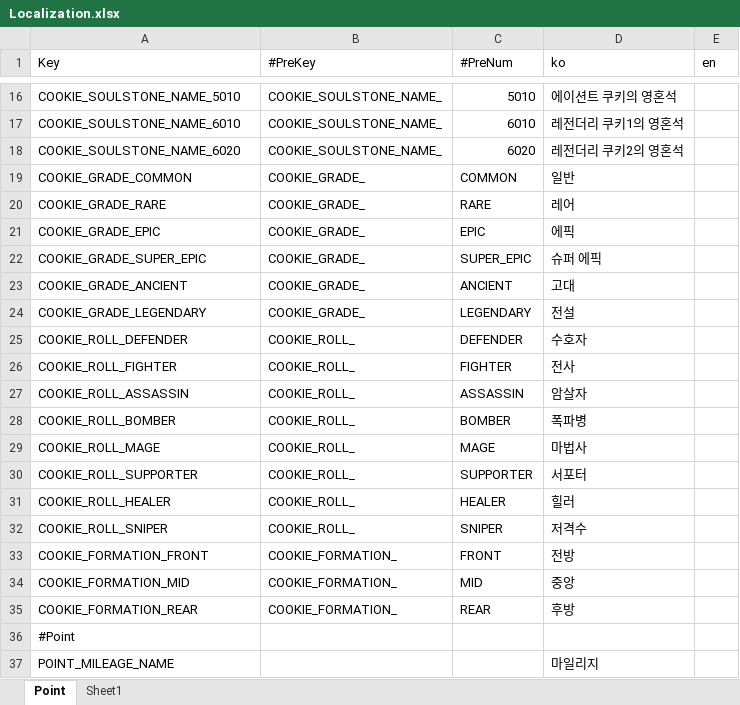
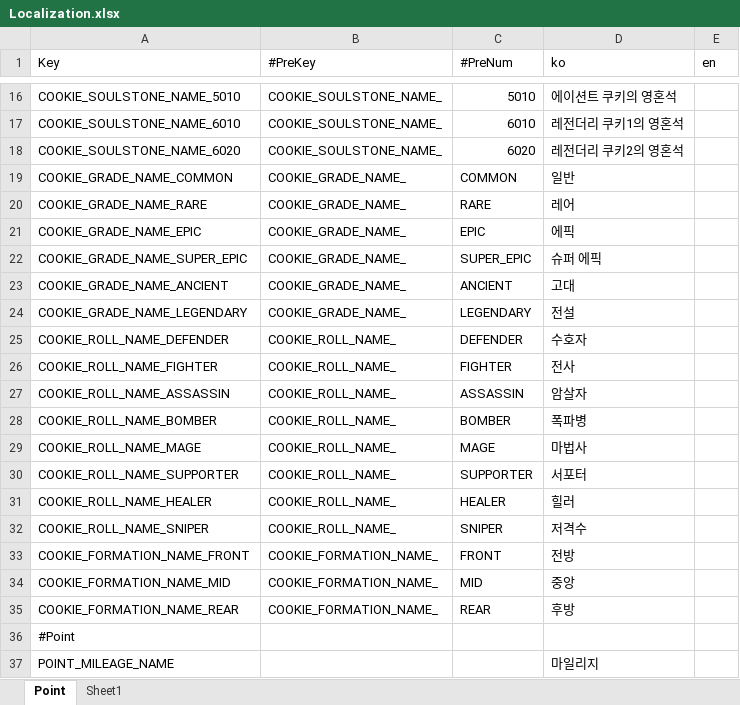
Before and after one commit to Kimseogyoung/AspNetGameServerStudy, an Excel workbook: Data/Excel/Proto/Localization.xlsx, sheet Point, drawn as a sheet; only a part is shown, gaps mark what is left out; values as stored, in another font and other column widths than the file's, no borders; the diff names each change by its address in the sheet, - before the commit and + after, or states it on an @@ line.

```diff
--- a/Data/Excel/Proto/Localization.xlsx (sheet Point)
+++ b/Data/Excel/Proto/Localization.xlsx (sheet Point)
-A19 (Key): COOKIE_GRADE_COMMON
+A19 (Key): COOKIE_GRADE_NAME_COMMON
-B19:B24 (#PreKey): COOKIE_GRADE_
+B19:B24 (#PreKey): COOKIE_GRADE_NAME_
-A20 (Key): COOKIE_GRADE_RARE
+A20 (Key): COOKIE_GRADE_NAME_RARE
-A21 (Key): COOKIE_GRADE_EPIC
+A21 (Key): COOKIE_GRADE_NAME_EPIC
-A22 (Key): COOKIE_GRADE_SUPER_EPIC
+A22 (Key): COOKIE_GRADE_NAME_SUPER_EPIC
-A23 (Key): COOKIE_GRADE_ANCIENT
+A23 (Key): COOKIE_GRADE_NAME_ANCIENT
-A24 (Key): COOKIE_GRADE_LEGENDARY
+A24 (Key): COOKIE_GRADE_NAME_LEGENDARY
-A25 (Key): COOKIE_ROLL_DEFENDER
+A25 (Key): COOKIE_ROLL_NAME_DEFENDER
-B25:B32 (#PreKey): COOKIE_ROLL_
+B25:B32 (#PreKey): COOKIE_ROLL_NAME_
-A26 (Key): COOKIE_ROLL_FIGHTER
+A26 (Key): COOKIE_ROLL_NAME_FIGHTER
-A27 (Key): COOKIE_ROLL_ASSASSIN
+A27 (Key): COOKIE_ROLL_NAME_ASSASSIN
-A28 (Key): COOKIE_ROLL_BOMBER
+A28 (Key): COOKIE_ROLL_NAME_BOMBER
-A29 (Key): COOKIE_ROLL_MAGE
+A29 (Key): COOKIE_ROLL_NAME_MAGE
-A30 (Key): COOKIE_ROLL_SUPPORTER
+A30 (Key): COOKIE_ROLL_NAME_SUPPORTER
-A31 (Key): COOKIE_ROLL_HEALER
+A31 (Key): COOKIE_ROLL_NAME_HEALER
-A32 (Key): COOKIE_ROLL_SNIPER
+A32 (Key): COOKIE_ROLL_NAME_SNIPER
-A33 (Key): COOKIE_FORMATION_FRONT
+A33 (Key): COOKIE_FORMATION_NAME_FRONT
-B33:B35 (#PreKey): COOKIE_FORMATION_
+B33:B35 (#PreKey): COOKIE_FORMATION_NAME_
-A34 (Key): COOKIE_FORMATION_MID
+A34 (Key): COOKIE_FORMATION_NAME_MID
-A35 (Key): COOKIE_FORMATION_REAR
+A35 (Key): COOKIE_FORMATION_NAME_REAR
```
Also changed, not shown: 12 other files.
